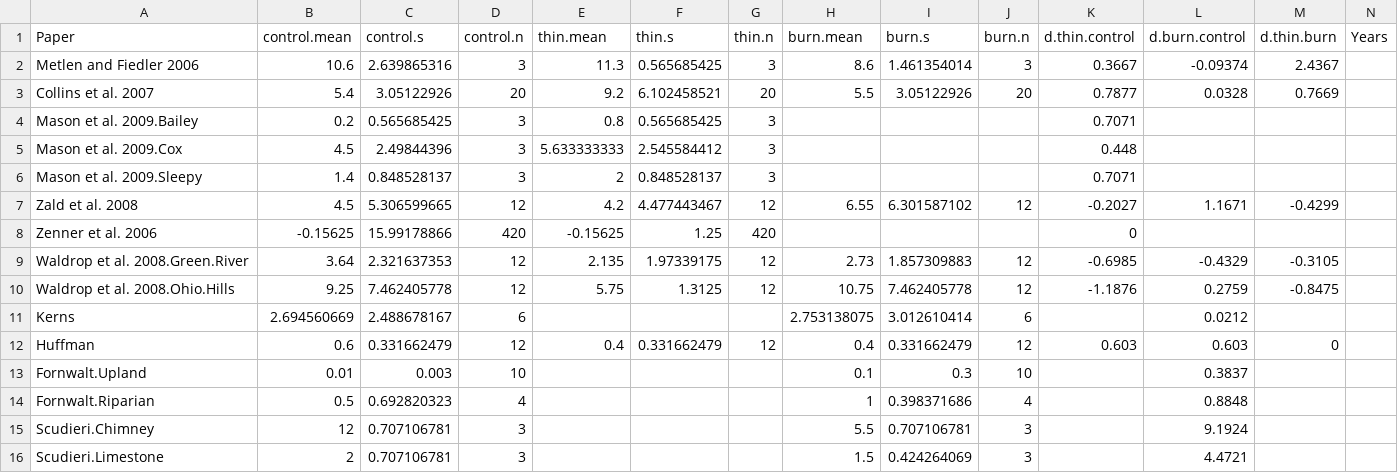
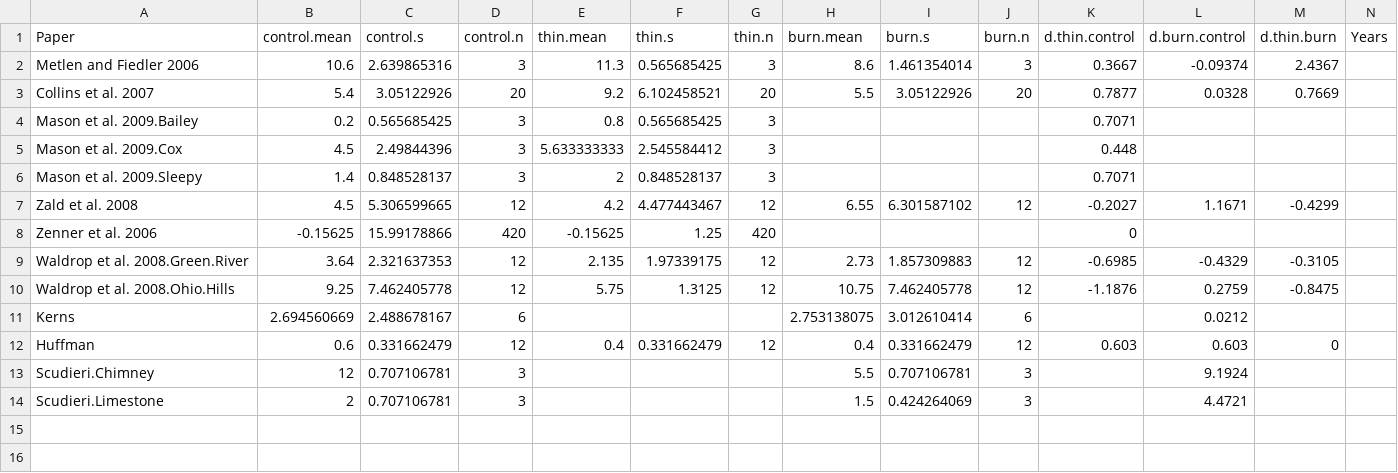
Before and after one commit to schwilklab/understory-ma, a CSV file: data/f.cover.csv, drawn as a sheet; only a part is shown; rows hold the shown columns only; the diff names each change by its address in the sheet, - before the commit and + after, or states it on an @@ line.

```diff
--- a/data/f.cover.csv
+++ b/data/f.cover.csv
-row 13: Fornwalt.Upland | 0.01 | 0.003 | 10 |  |  |  | 0.1 | 0.3 | 10 |  | 0.3837
-row 14: Fornwalt.Riparian | 0.5 | 0.692820323 | 4 |  |  |  | 1 | 0.398371686 | 4 |  | 0.8848
```
Also changed, not shown: data/f.richness.csv, data/g.cover.csv, 9 other files.
